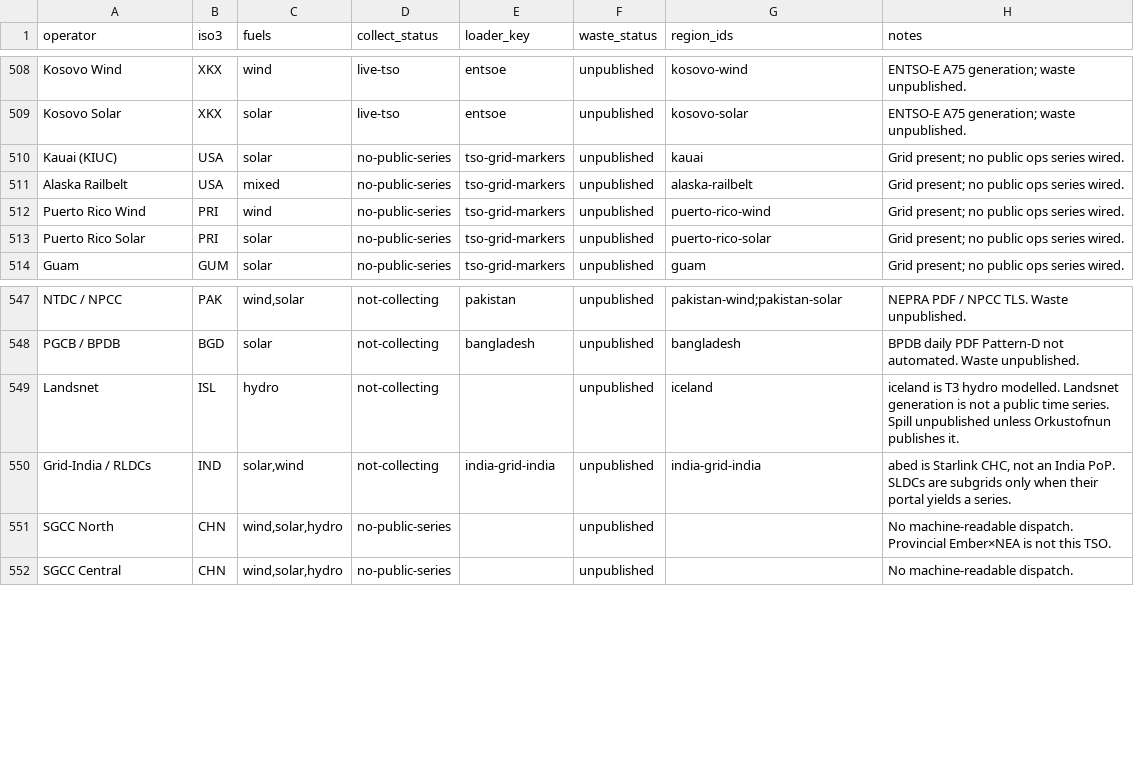
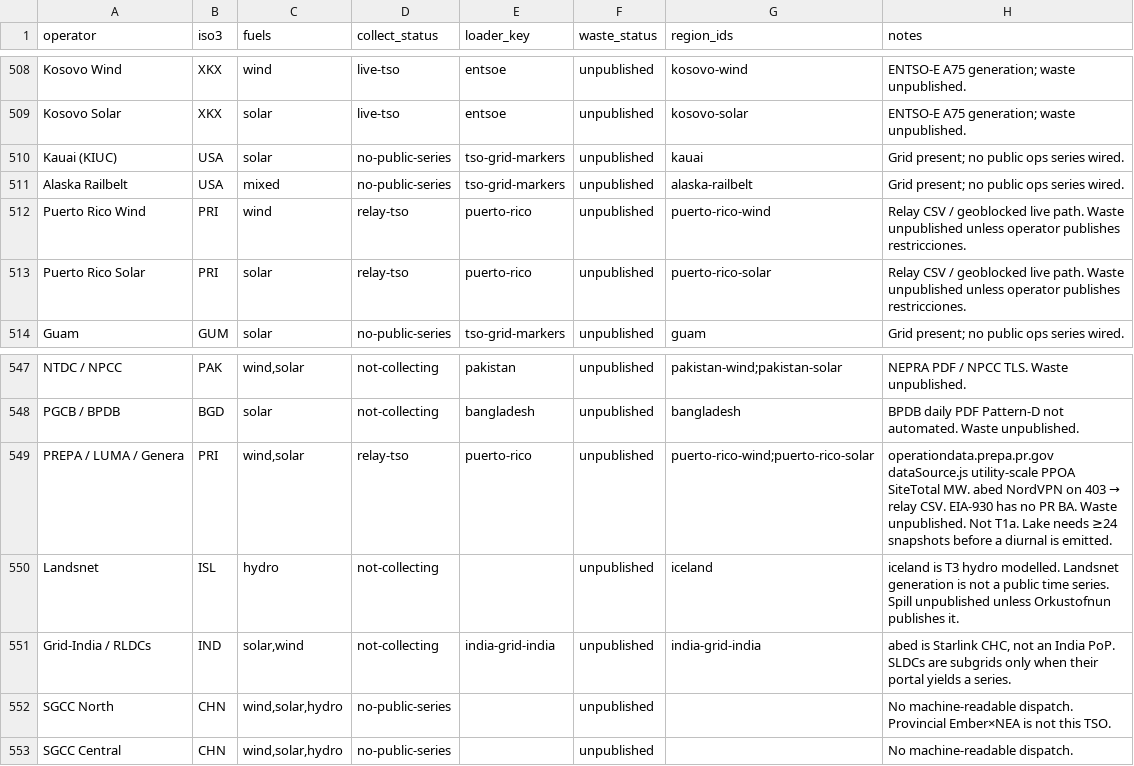
Before and after one commit to honeybeesquad/every-last-joule-dashboard, a CSV file: data/coverage-audit/tso-grid-roster.csv, drawn as a sheet; only a part is shown, gaps mark what is left out.

```diff
--- a/data/coverage-audit/tso-grid-roster.csv
+++ b/data/coverage-audit/tso-grid-roster.csv
@@ -511,4 +511,4 @@ Kauai (KIUC),USA,solar,no-public-series,tso-grid-markers,unpublished,kauai,Grid
 Alaska Railbelt,USA,mixed,no-public-series,tso-grid-markers,unpublished,alaska-railbelt,Grid present; no public ops series wired.
-Puerto Rico Wind,PRI,wind,no-public-series,tso-grid-markers,unpublished,puerto-rico-wind,Grid present; no public ops series wired.
-Puerto Rico Solar,PRI,solar,no-public-series,tso-grid-markers,unpublished,puerto-rico-solar,Grid present; no public ops series wired.
+Puerto Rico Wind,PRI,wind,relay-tso,puerto-rico,unpublished,puerto-rico-wind,Relay CSV / geoblocked live path. Waste unpublished unless operator publishes restricciones.
+Puerto Rico Solar,PRI,solar,relay-tso,puerto-rico,unpublished,puerto-rico-solar,Relay CSV / geoblocked live path. Waste unpublished unless operator publishes restricciones.
 Guam,GUM,solar,no-public-series,tso-grid-markers,unpublished,guam,Grid present; no public ops series wired.
@@ -548,2 +548,3 @@ NTDC / NPCC,PAK,"wind,solar",not-collecting,pakistan,unpublished,pakistan-wind;p
 PGCB / BPDB,BGD,solar,not-collecting,bangladesh,unpublished,bangladesh,BPDB daily PDF Pattern-D not automated. Waste unpublished.
+PREPA / LUMA / Genera,PRI,"wind,solar",relay-tso,puerto-rico,unpublished,puerto-rico-wind;puerto-rico-solar,operationdata.prepa.pr.gov dataSource.js utility-scale PPOA SiteTotal MW. abed NordVPN on 403 → relay CSV. EIA-930 has no PR BA. Waste unpublished. Not T1a. Lake needs ≥24 snapshots before a diurnal is emitted.
 Landsnet,ISL,hydro,not-collecting,,unpublished,iceland,iceland is T3 hydro modelled. Landsnet generation is not a public time series. Spill unpublished unless Orkustofnun publishes it.
```
Also changed, not shown: 23 other files.
